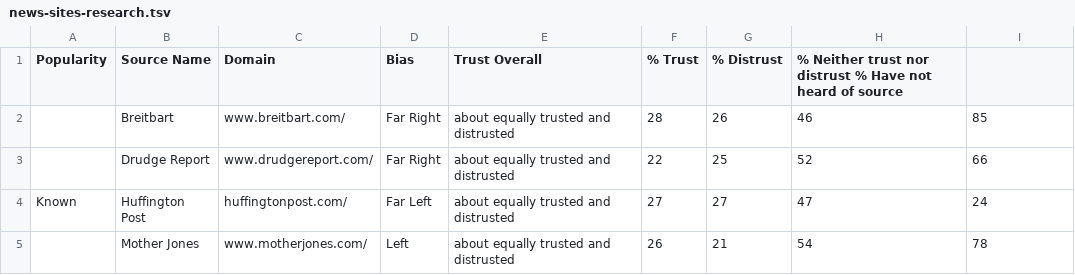
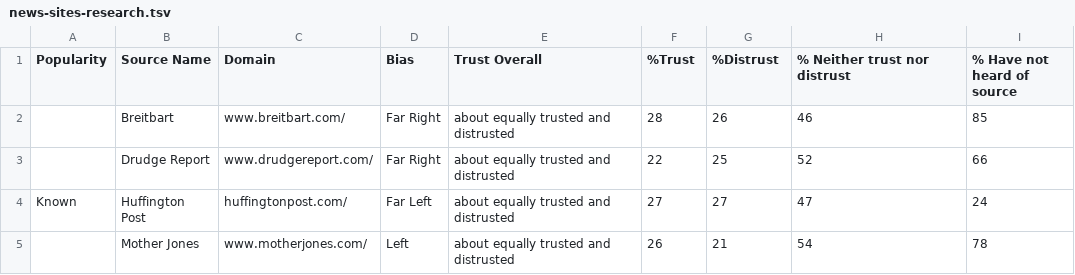
Before and after one commit to th174/LegitiFact-source-checker-bot, a TSV file: news-sites-research.tsv, drawn as a sheet; only a part is shown.

Commit message:
Update news-sites-research.tsv

```diff
--- a/news-sites-research.tsv
+++ b/news-sites-research.tsv
@@ -1,2 +1,2 @@
-Popularity	Source Name	Domain	Bias	Trust Overall	% Trust	% Distrust	% Neither trust nor distrust % Have not heard of source
+Popularity	Source Name	Domain	Bias	Trust Overall	%Trust	%Distrust	% Neither trust nor distrust	% Have not heard of source
 	Breitbart	www.breitbart.com/	Far Right	about equally trusted and distrusted	28	26	46	85
```
